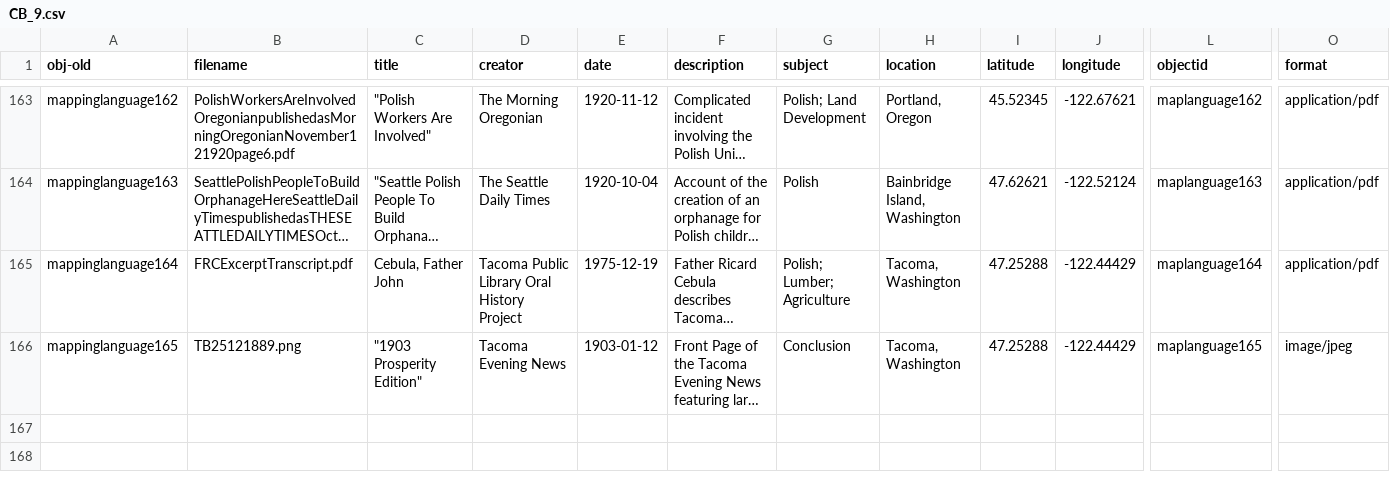
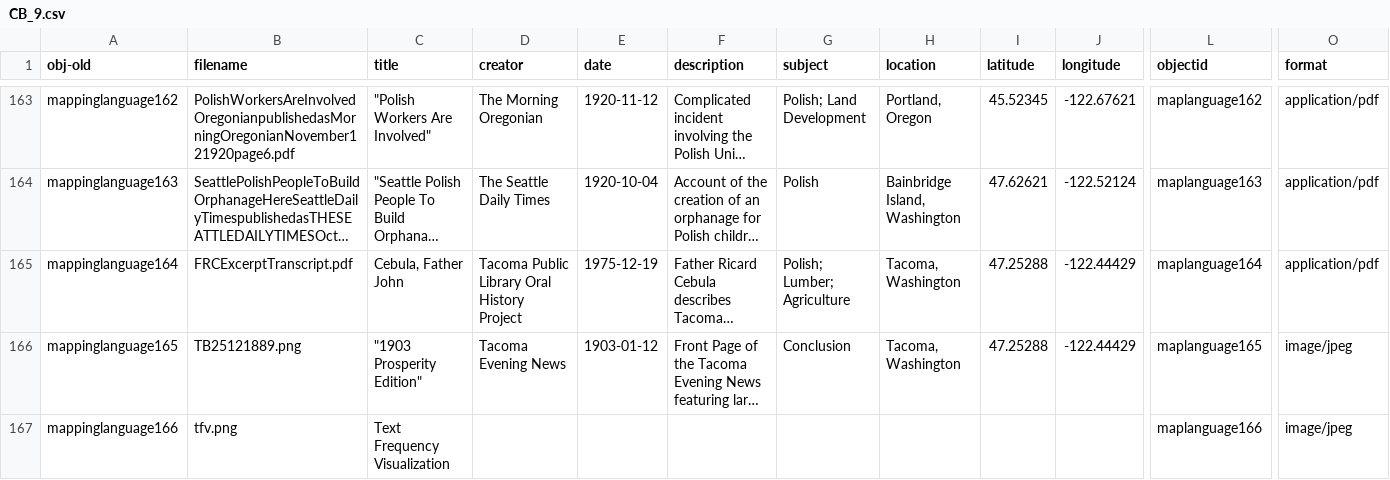
Before and after one commit to aweymo/CS.2, a CSV file: _data/CB_9.csv, drawn as a sheet; only a part is shown, gaps mark what is left out; long unchanged cells end in …; rows hold the shown columns only; the diff names each change by its address in the sheet, - before the commit and + after, or states it on an @@ line.

Commit message:
tfv

```diff
--- a/_data/CB_9.csv
+++ b/_data/CB_9.csv
+row 167: mappinglanguage166 | tfv.png | Text Frequency Visualization |  |  |  |  |  |  |  | maplanguage166 | image/jpeg
```
